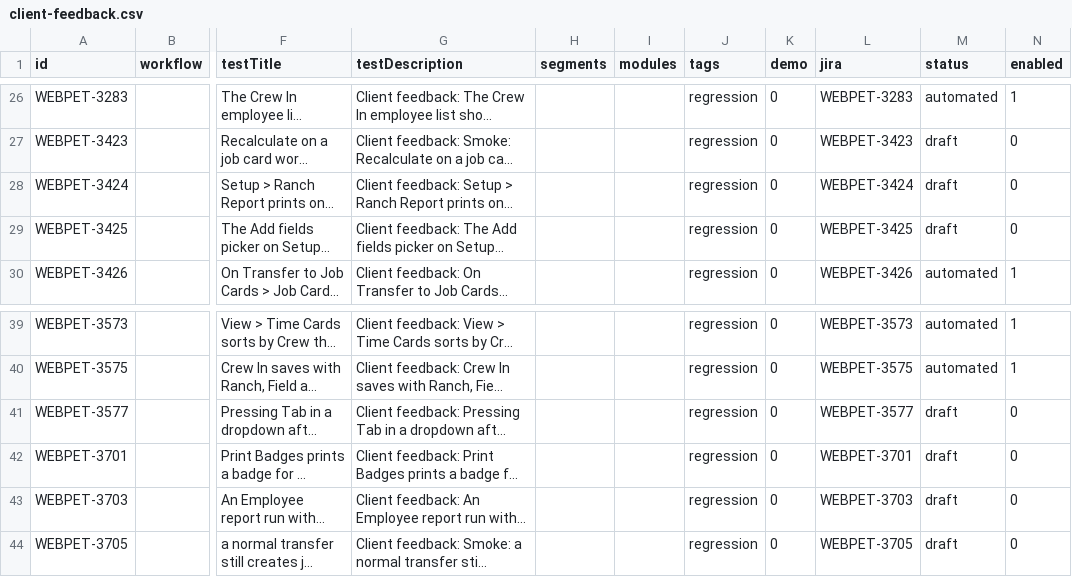
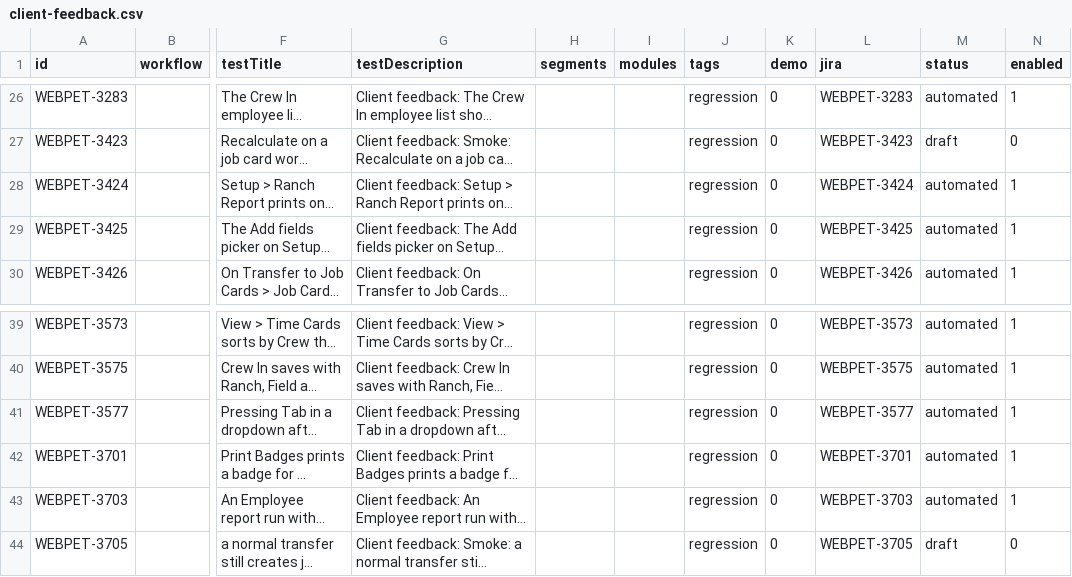
Before and after one commit to orangeenterprisesinc/playwright-test-suite, a CSV file: src/data/runner/client-feedback.csv, drawn as a sheet; only a part is shown, gaps mark what is left out; long unchanged cells end in …; the diff names each change by its address in the sheet, - before the commit and + after, or states it on an @@ line.

```diff
--- a/src/data/runner/client-feedback.csv
+++ b/src/data/runner/client-feedback.csv
-M28:M29 (status): draft
+M28:M29 (status): automated
-N28:N29 (enabled): 0
+N28:N29 (enabled): 1
-M41:M43 (status): draft
+M41:M43 (status): automated
-N41:N43 (enabled): 0
+N41:N43 (enabled): 1
```
Also changed, not shown: docs/test-cases/client-feedback-happy-path.csv, 24 other files.
